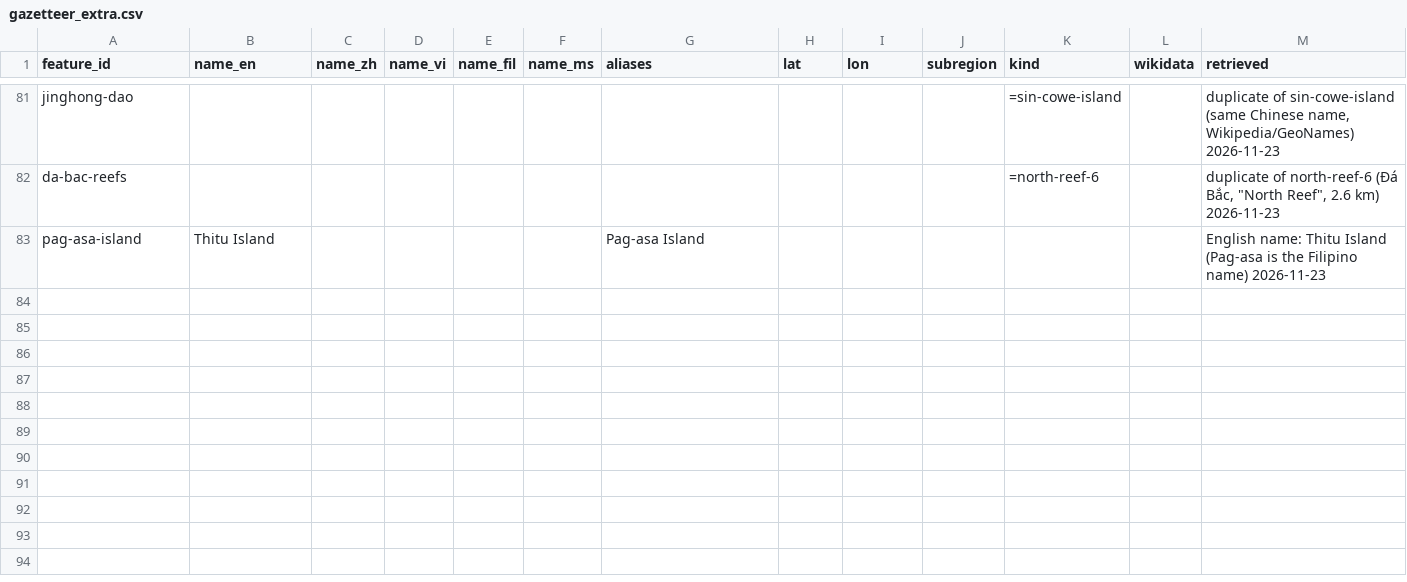
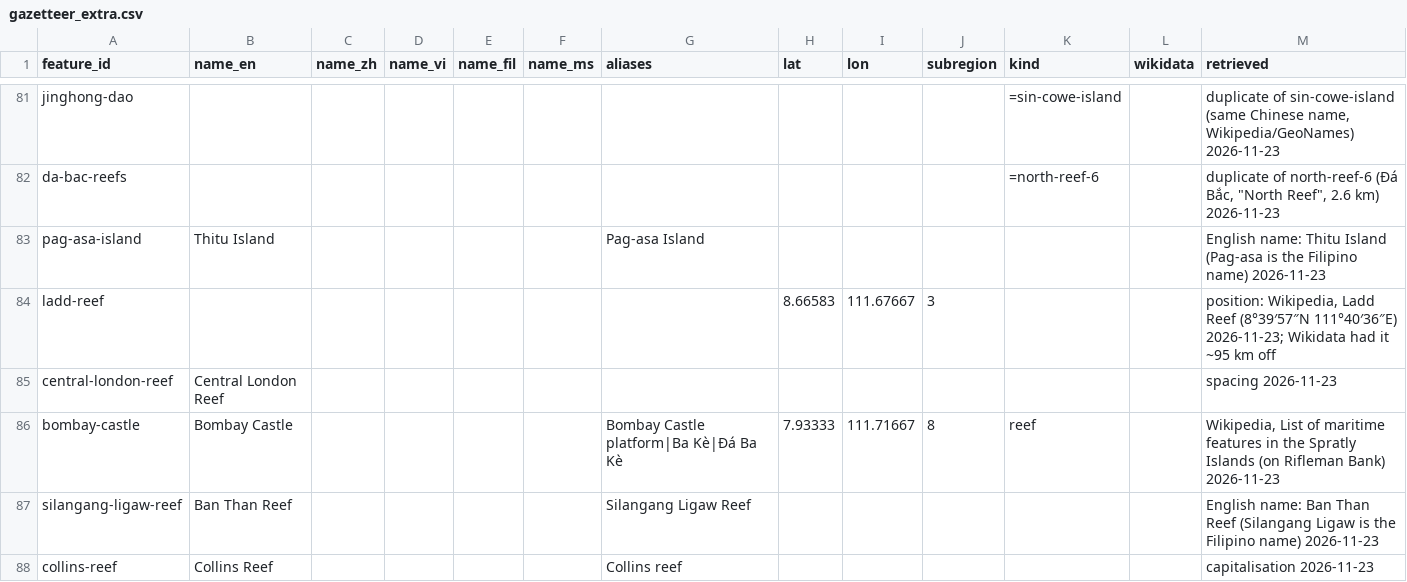
Before and after one commit to South-China-Sea-Developments/SCS-Developments-Tracker, a CSV file: data/reference/gazetteer_extra.csv, drawn as a sheet; only a part is shown, gaps mark what is left out.

```diff
--- a/data/reference/gazetteer_extra.csv
+++ b/data/reference/gazetteer_extra.csv
@@ -83 +83,6 @@ da-bac-reefs,,,,,,,,,,=north-reef-6,,"duplicate of north-reef-6 (Đá Bắc, ""N
 pag-asa-island,Thitu Island,,,,,Pag-asa Island,,,,,,English name: Thitu Island (Pag-asa is the Filipino name) 2026-11-23
+ladd-reef,,,,,,,8.66583,111.67667,3,,,"position: Wikipedia, Ladd Reef (8°39′57″N 111°40′36″E) 2026-11-23; Wikidata had it ~95 km off"
+central-london-reef,Central London Reef,,,,,,,,,,,spacing 2026-11-23
+bombay-castle,Bombay Castle,,,,,Bombay Castle platform|Ba Kè|Đá Ba Kè,7.93333,111.71667,8,reef,,"Wikipedia, List of maritime features in the Spratly Islands (on Rifleman Bank) 2026-11-23"
+silangang-ligaw-reef,Ban Than Reef,,,,,Silangang Ligaw Reef,,,,,,English name: Ban Than Reef (Silangang Ligaw is the Filipino name) 2026-11-23
+collins-reef,Collins Reef,,,,,Collins reef,,,,,,capitalisation 2026-11-23
```
Also changed, not shown: 16 other files.
